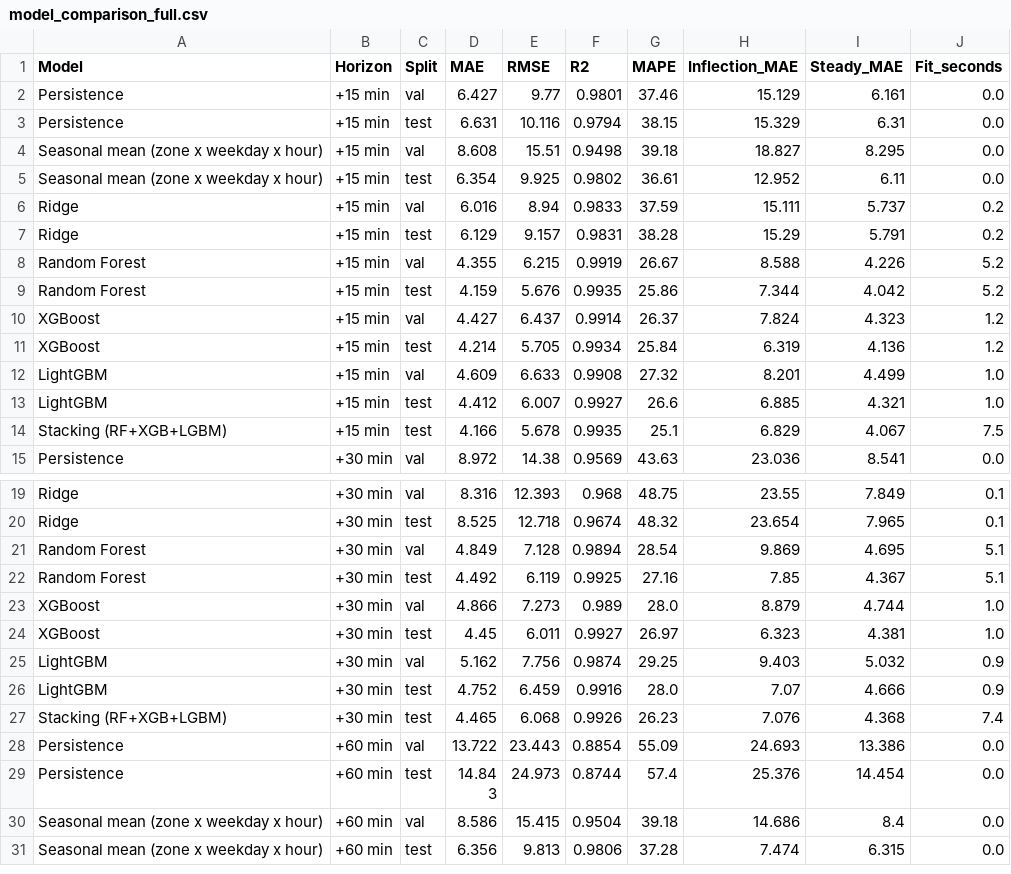
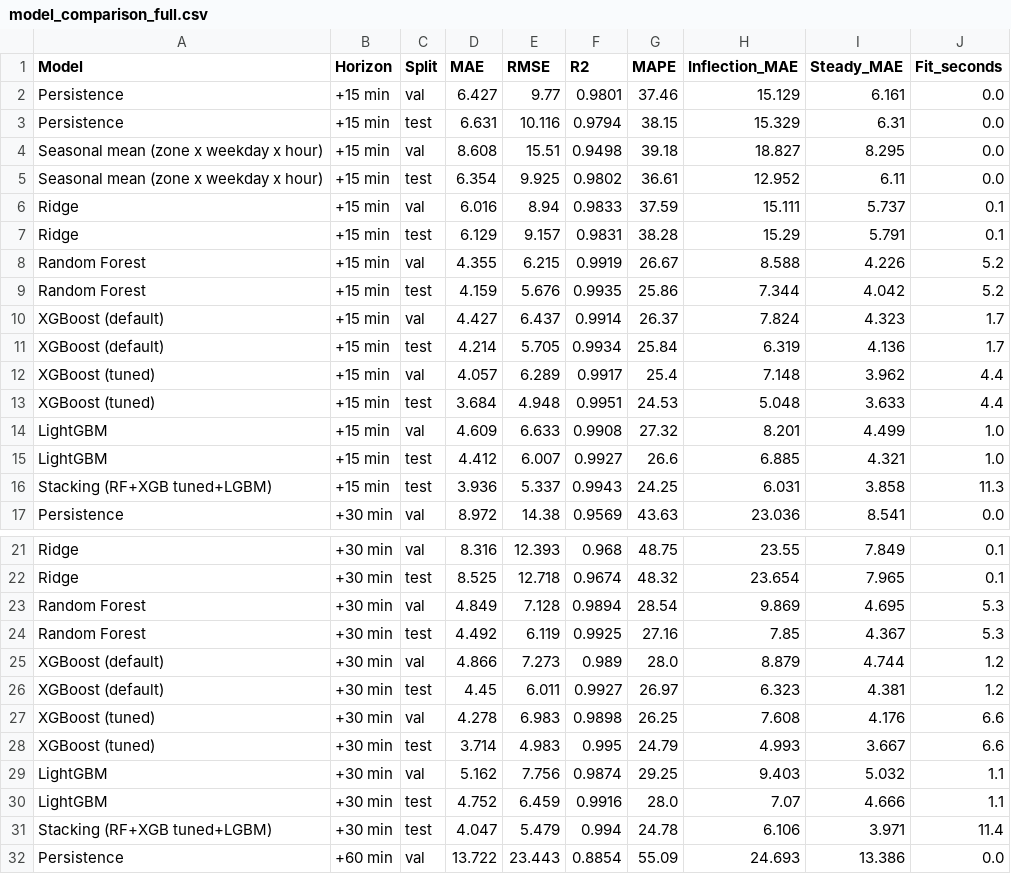
Before and after one commit to Mohd-Shujath-Ali/Campus-Parking-Occupancy-Prediction-Intelligent-Parking-Assistant, a CSV file: artifacts/model_comparison_full.csv, drawn as a sheet; only a part is shown, gaps mark what is left out; the shorter side is filled out with more unchanged rows; the diff covers the shown part only.

Commit message:
chore: retrain deployed pipelines with tuned params; full model comparison table

```diff
--- a/artifacts/model_comparison_full.csv
+++ b/artifacts/model_comparison_full.csv
@@ -5,11 +5,13 @@ Seasonal mean (zone x weekday x hour),+15 min,val,8.608,15.51,0.9498,39.18,18.82
 Seasonal mean (zone x weekday x hour),+15 min,test,6.354,9.925,0.9802,36.61,12.952,6.11,0.0
-Ridge,+15 min,val,6.016,8.94,0.9833,37.59,15.111,5.737,0.2
-Ridge,+15 min,test,6.129,9.157,0.9831,38.28,15.29,5.791,0.2
+Ridge,+15 min,val,6.016,8.94,0.9833,37.59,15.111,5.737,0.1
+Ridge,+15 min,test,6.129,9.157,0.9831,38.28,15.29,5.791,0.1
 Random Forest,+15 min,val,4.355,6.215,0.9919,26.67,8.588,4.226,5.2
 Random Forest,+15 min,test,4.159,5.676,0.9935,25.86,7.344,4.042,5.2
-XGBoost,+15 min,val,4.427,6.437,0.9914,26.37,7.824,4.323,1.2
-XGBoost,+15 min,test,4.214,5.705,0.9934,25.84,6.319,4.136,1.2
+XGBoost (default),+15 min,val,4.427,6.437,0.9914,26.37,7.824,4.323,1.7
+XGBoost (default),+15 min,test,4.214,5.705,0.9934,25.84,6.319,4.136,1.7
+XGBoost (tuned),+15 min,val,4.057,6.289,0.9917,25.4,7.148,3.962,4.4
+XGBoost (tuned),+15 min,test,3.684,4.948,0.9951,24.53,5.048,3.633,4.4
 LightGBM,+15 min,val,4.609,6.633,0.9908,27.32,8.201,4.499,1.0
 LightGBM,+15 min,test,4.412,6.007,0.9927,26.6,6.885,4.321,1.0
-Stacking (RF+XGB+LGBM),+15 min,test,4.166,5.678,0.9935,25.1,6.829,4.067,7.5
+Stacking (RF+XGB tuned+LGBM),+15 min,test,3.936,5.337,0.9943,24.25,6.031,3.858,11.3
 Persistence,+30 min,val,8.972,14.38,0.9569,43.63,23.036,8.541,0.0
@@ -20,9 +22,11 @@ Ridge,+30 min,val,8.316,12.393,0.968,48.75,23.55,7.849,0.1
 Ridge,+30 min,test,8.525,12.718,0.9674,48.32,23.654,7.965,0.1
-Random Forest,+30 min,val,4.849,7.128,0.9894,28.54,9.869,4.695,5.1
-Random Forest,+30 min,test,4.492,6.119,0.9925,27.16,7.85,4.367,5.1
-XGBoost,+30 min,val,4.866,7.273,0.989,28.0,8.879,4.744,1.0
-XGBoost,+30 min,test,4.45,6.011,0.9927,26.97,6.323,4.381,1.0
-LightGBM,+30 min,val,5.162,7.756,0.9874,29.25,9.403,5.032,0.9
-LightGBM,+30 min,test,4.752,6.459,0.9916,28.0,7.07,4.666,0.9
-Stacking (RF+XGB+LGBM),+30 min,test,4.465,6.068,0.9926,26.23,7.076,4.368,7.4
+Random Forest,+30 min,val,4.849,7.128,0.9894,28.54,9.869,4.695,5.3
+Random Forest,+30 min,test,4.492,6.119,0.9925,27.16,7.85,4.367,5.3
+XGBoost (default),+30 min,val,4.866,7.273,0.989,28.0,8.879,4.744,1.2
+XGBoost (default),+30 min,test,4.45,6.011,0.9927,26.97,6.323,4.381,1.2
+XGBoost (tuned),+30 min,val,4.278,6.983,0.9898,26.25,7.608,4.176,6.6
+XGBoost (tuned),+30 min,test,3.714,4.983,0.995,24.79,4.993,3.667,6.6
+LightGBM,+30 min,val,5.162,7.756,0.9874,29.25,9.403,5.032,1.1
+LightGBM,+30 min,test,4.752,6.459,0.9916,28.0,7.07,4.666,1.1
+Stacking (RF+XGB tuned+LGBM),+30 min,test,4.047,5.479,0.994,24.78,6.106,3.971,11.4
 Persistence,+60 min,val,13.722,23.443,0.8854,55.09,24.693,13.386,0.0
```
Also changed, not shown: 3 added rows, 1 removed row and 6 edited cells elsewhere in this file, artifacts/model_comparison.csv, 6 other files.
